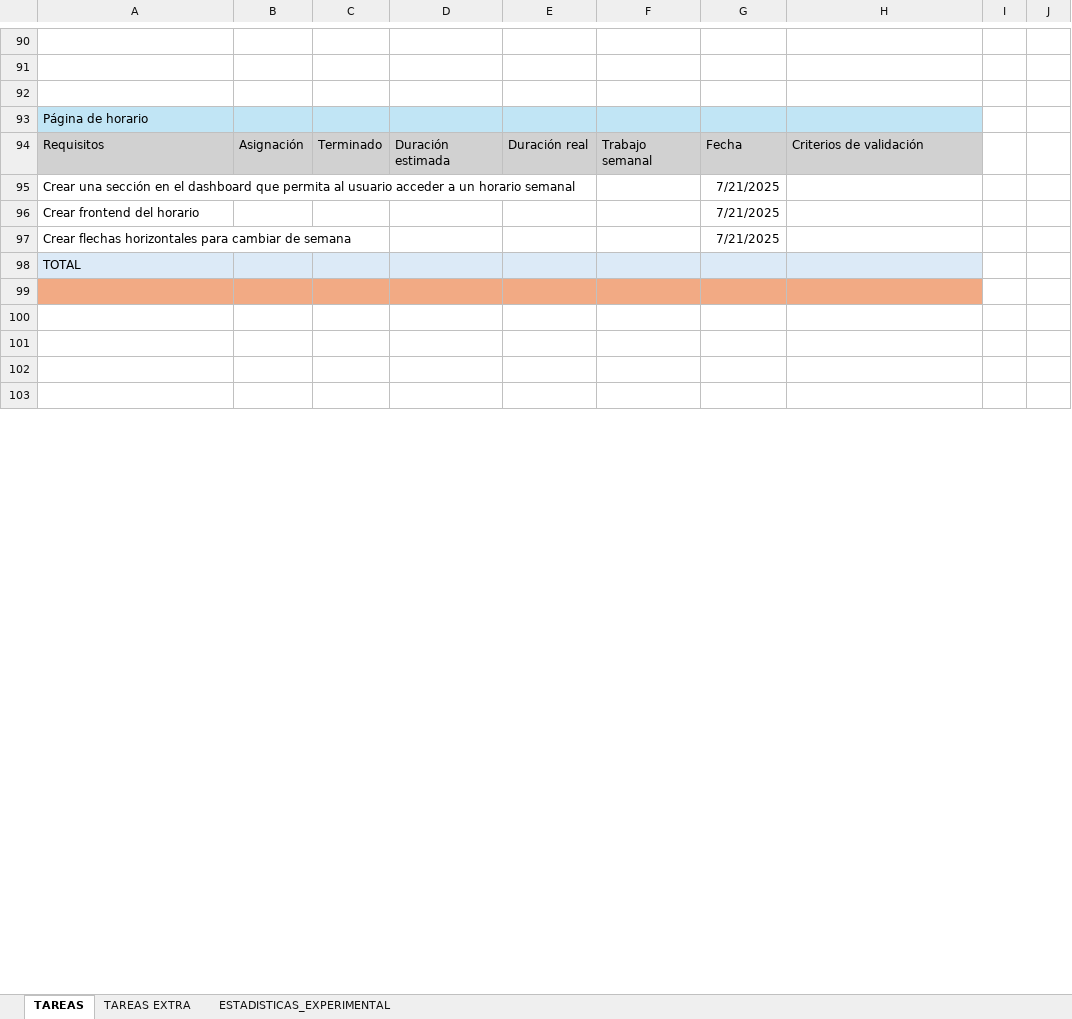
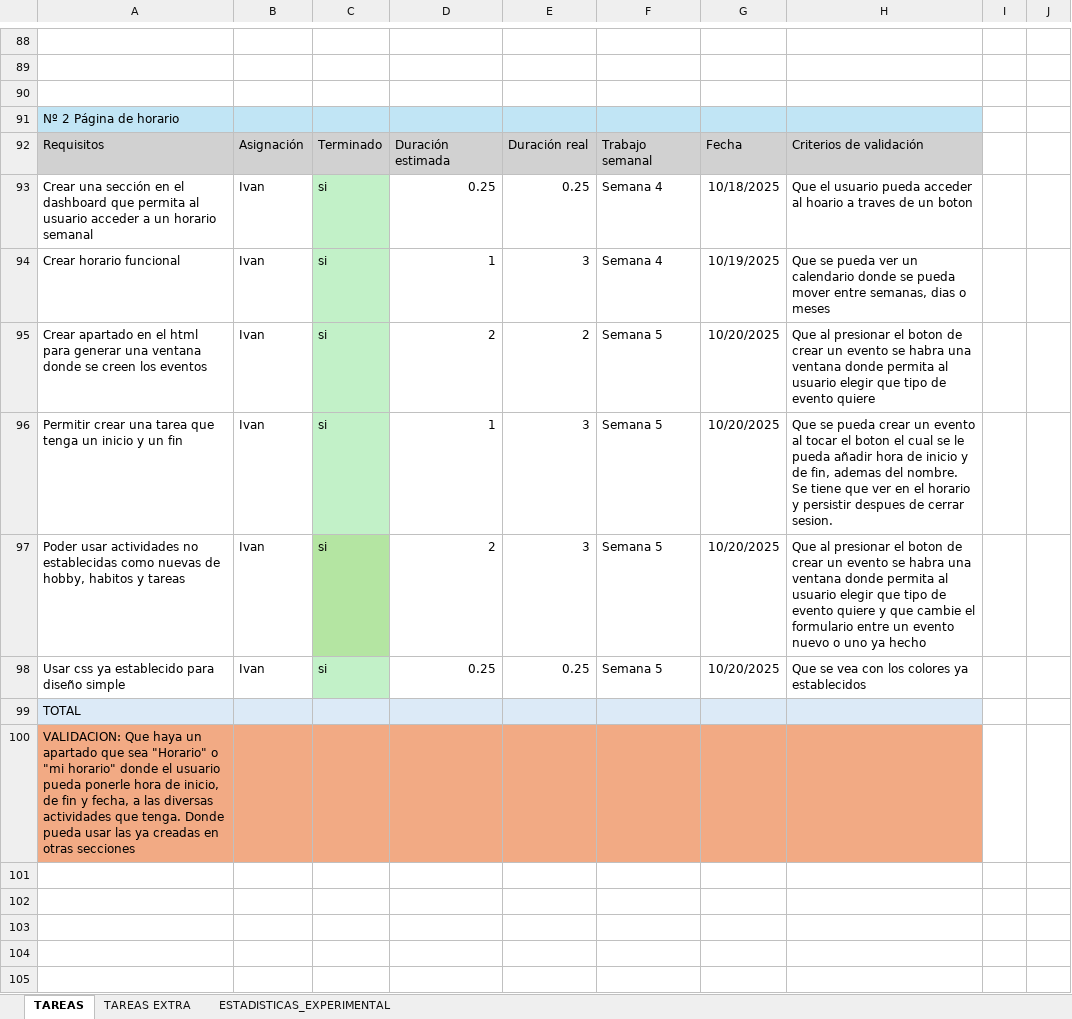
Before and after one commit to PabloCorzo/Akali, an Excel workbook: Excel_tareas.xlsx, sheet TAREAS, drawn as a sheet; only a part is shown, gaps mark what is left out; values as stored, in another font and other column widths than the file's, no borders; removed rows and columns are numbered as before the commit, all else as after; the diff covers the shown part only; the diff names each change by its address in the sheet, - before the commit and + after, or states it on an @@ line.

```diff
--- a/Excel_tareas.xlsx (sheet TAREAS)
+++ b/Excel_tareas.xlsx (sheet TAREAS)
-A91: Página de horario
+A91: Nº 2 Página de horario
-row 95: Crear una sección en el dashboard que permita al usuario acceder a un horario semanal |  |  |  |  |  | 7/21/2025
-row 96: Crear frontend del horario |  |  |  |  |  | 7/21/2025
-row 97: Crear flechas horizontales para cambiar de semana |  |  |  |  |  | 7/21/2025
+row 93: Crear una sección en el dashboard que permita al usuario acceder a un horario semanal | Ivan | si | 0.25 | 0.25 | Semana 4 | 10/18/2025 | Que el usuario pueda acceder al hoario a traves de un boton
+row 94: Crear horario funcional | Ivan | si | 1 | 3 | Semana 4 | 10/19/2025 | Que se pueda ver un calendario donde se pueda mover entre semanas, dias o meses
+row 95: Crear apartado en el html para generar una ventana donde se creen los eventos | Ivan | si | 2 | 2 | Semana 5 | 10/20/2025 | Que al presionar el boton de crear un evento se habra una ventana donde permita al usuario elegir que tipo de evento quiere
+row 96: Permitir crear una tarea que tenga un inicio y un fin | Ivan | si | 1 | 3 | Semana 5 | 10/20/2025 | Que se pueda crear un evento al tocar el boton el cual se le pueda añadir hora de inicio y de fin, ademas del nombre. Se tiene que ver en el horario y persistir despues de cerrar sesion.
+row 97: Poder usar actividades no establecidas como nuevas de hobby, habitos y tareas | Ivan | si | 2 | 3 | Semana 5 | 10/20/2025 | Que al presionar el boton de crear un evento se habra una ventana donde permita al usuario elegir que tipo de evento quiere y que cambie el formulario entre un evento nuevo o uno ya hecho
+row 98: Usar css ya establecido para diseño simple | Ivan | si | 0.25 | 0.25 | Semana 5 | 10/20/2025 | Que se vea con los colores ya establecidos
+row 100: VALIDACION: Que haya un apartado que sea "Horario" o "mi horario" donde el usuario pueda ponerle hora de inicio, de fin y fecha, a las diversas actividades que tenga. Donde pueda usar las ya creadas en otras secciones
-A101:H101 fill: #F2AA84
+A101:H101 fill: none
```
Also changed, not shown: 5 added rows, 5 removed rows, 52 edited cells and cell formats elsewhere in this sheet, sheet ESTADISTICAS_EXPERIMENTAL, sheet TAREAS EXTRA, formulas that keep their value, 1 other file.
